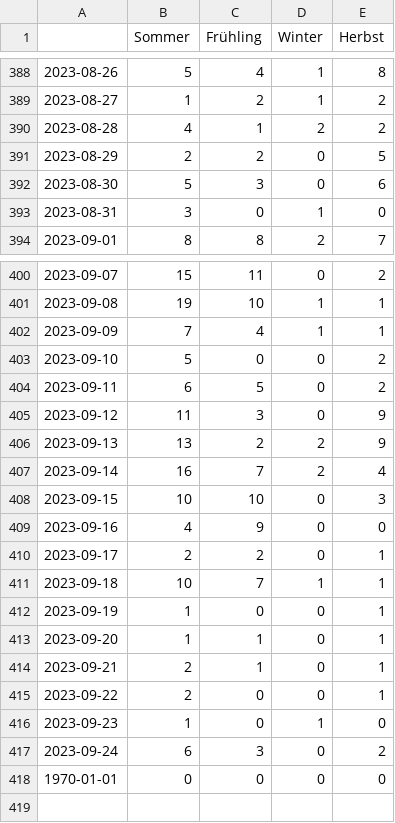
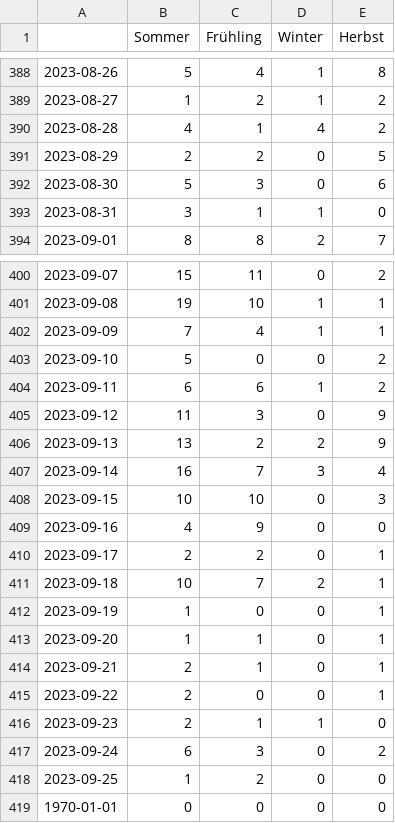
Before and after one commit to magaliekathrin/winterIsComing, a CSV file: csv/topics_date.csv, drawn as a sheet; only a part is shown, gaps mark what is left out.

```diff
--- a/csv/topics_date.csv
+++ b/csv/topics_date.csv
@@ -389,6 +389,6 @@
 2023-08-27,1,2,1,2
-2023-08-28,4,1,2,2
+2023-08-28,4,1,4,2
 2023-08-29,2,2,0,5
 2023-08-30,5,3,0,6
-2023-08-31,3,0,1,0
+2023-08-31,3,1,1,0
 2023-09-01,8,8,2,7
@@ -403,6 +403,6 @@
 2023-09-10,5,0,0,2
-2023-09-11,6,5,0,2
+2023-09-11,6,6,1,2
 2023-09-12,11,3,0,9
 2023-09-13,13,2,2,9
-2023-09-14,16,7,2,4
+2023-09-14,16,7,3,4
 2023-09-15,10,10,0,3
@@ -410,3 +410,3 @@
 2023-09-17,2,2,0,1
-2023-09-18,10,7,1,1
+2023-09-18,10,7,2,1
 2023-09-19,1,0,0,1
@@ -415,4 +415,5 @@
 2023-09-22,2,0,0,1
-2023-09-23,1,0,1,0
+2023-09-23,2,1,1,0
 2023-09-24,6,3,0,2
+2023-09-25,1,2,0,0
 1970-01-01,0,0,0,0
```
Also changed, not shown: 5 other files.
